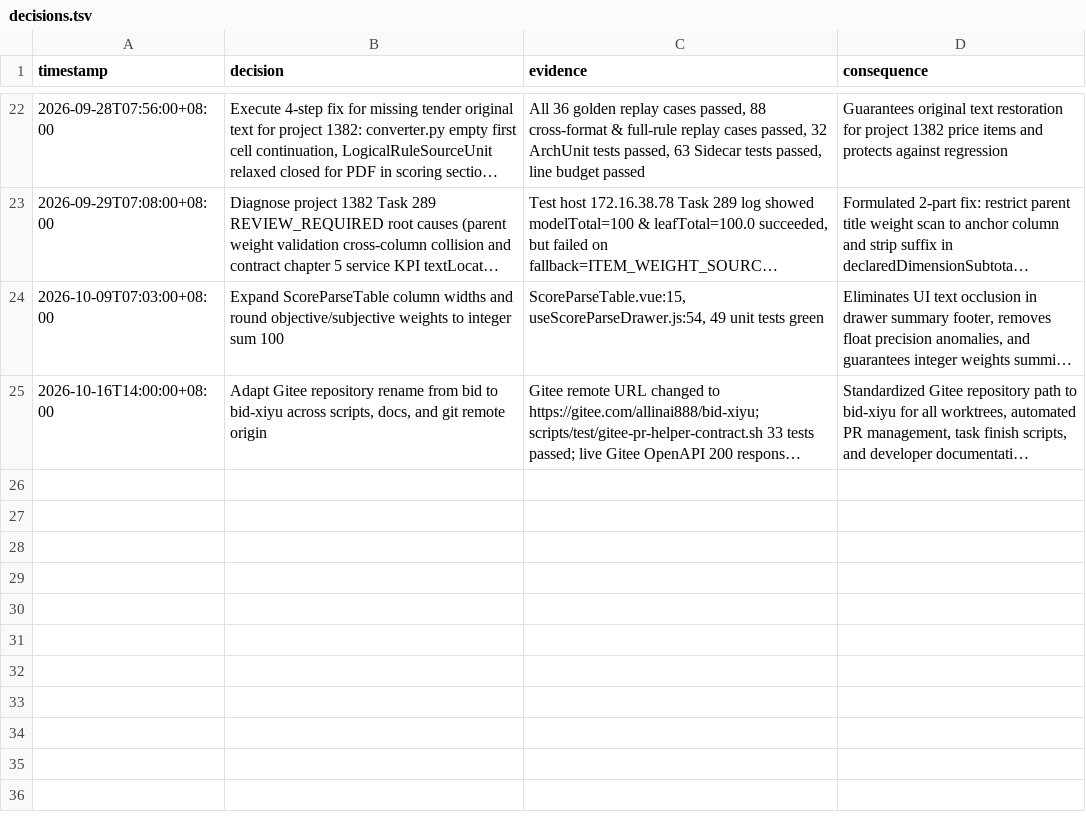
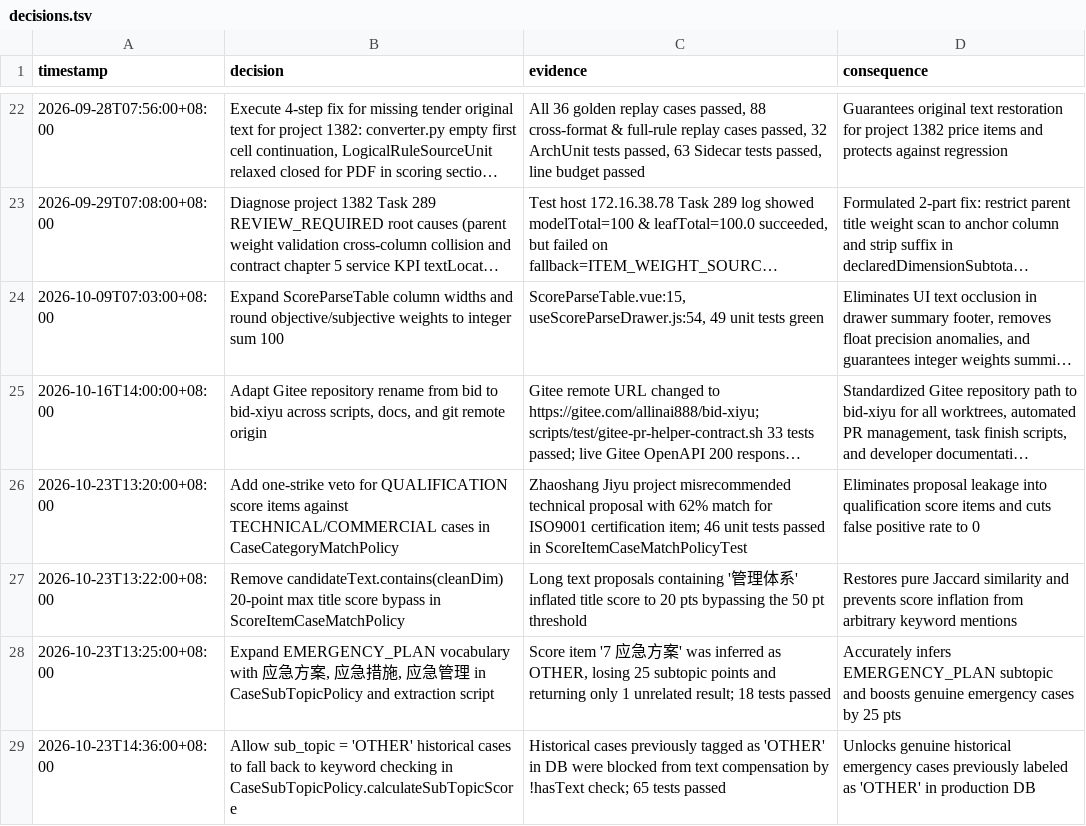
Before and after one commit to luhuochunqing/bid, a TSV file: decisions.tsv, drawn as a sheet; only a part is shown, gaps mark what is left out; long unchanged cells end in …; the diff names each change by its address in the sheet, - before the commit and + after, or states it on an @@ line.

```diff
--- a/decisions.tsv
+++ b/decisions.tsv
+row 26: 2026-10-23T13:20:00+08:00 | Add one-strike veto for QUALIFICATION score items against TECHNICAL/COMMERCIAL cases in CaseCategoryMatchPolicy | Zhaoshang Jiyu project misrecommended technical proposal with 62% match for ISO9001 certification item; 46 unit tests passed in ScoreItemCaseMatchPolicyTest | Eliminates proposal leakage into qualification score items and cuts false positive rate to 0
+row 27: 2026-10-23T13:22:00+08:00 | Remove candidateText.contains(cleanDim) 20-point max title score bypass in ScoreItemCaseMatchPolicy | Long text proposals containing '管理体系' inflated title score to 20 pts bypassing the 50 pt threshold | Restores pure Jaccard similarity and prevents score inflation from arbitrary keyword mentions
+row 28: 2026-10-23T13:25:00+08:00 | Expand EMERGENCY_PLAN vocabulary with 应急方案, 应急措施, 应急管理 in CaseSubTopicPolicy and extraction script | Score item '7 应急方案' was inferred as OTHER, losing 25 subtopic points and returning only 1 unrelated result; 18 tests passed | Accurately infers EMERGENCY_PLAN subtopic and boosts genuine emergency cases by 25 pts
+row 29: 2026-10-23T14:36:00+08:00 | Allow sub_topic = 'OTHER' historical cases to fall back to keyword checking in CaseSubTopicPolicy.calculateSubTopicScore | Historical cases previously tagged as 'OTHER' in DB were blocked from text compensation by !hasText check; 65 tests passed | Unlocks genuine historical emergency cases previously labeled as 'OTHER' in production DB
```
Also changed, not shown: 2 other files.
